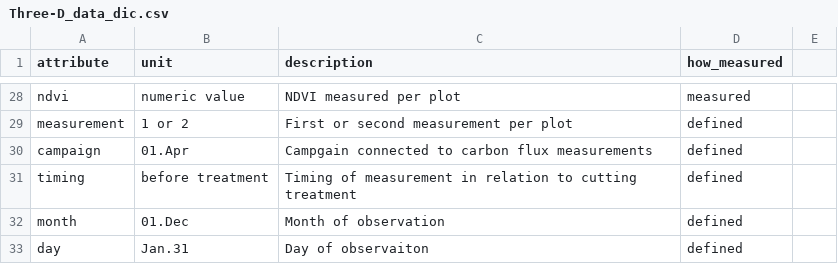
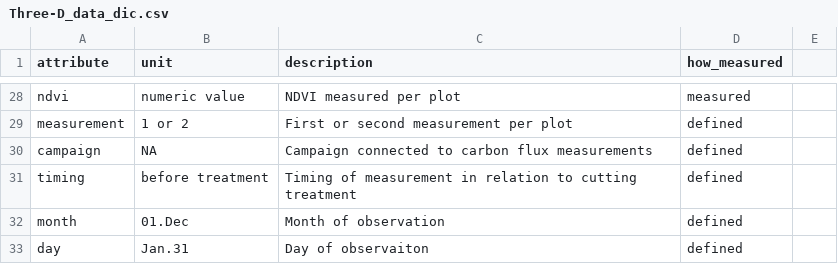
Before and after one commit to audhalbritter/Three-D, a CSV file: data_cleaned/Three-D_data_dic.csv, drawn as a sheet; only a part is shown, gaps mark what is left out.

Commit message:
corrected campaign

```diff
--- a/data_cleaned/Three-D_data_dic.csv
+++ b/data_cleaned/Three-D_data_dic.csv
@@ -29,3 +29,3 @@ ndvi,numeric value,NDVI measured per plot,measured
 measurement,1 or 2,First or second measurement per plot,defined
-campaign,01.Apr,Campgain connected to carbon flux measurements,defined
+campaign,NA,Campaign connected to carbon flux measurements,defined
 timing,before treatment,Timing of measurement in relation to cutting treatment,defined
```
